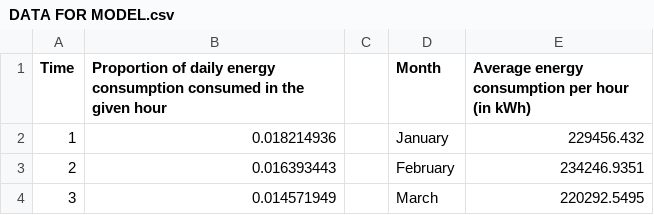
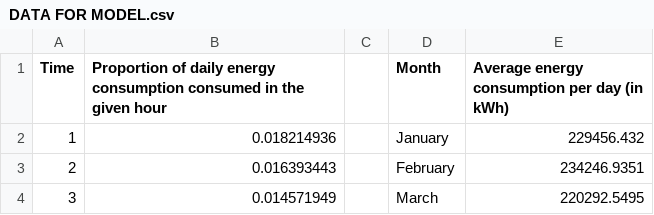
Before and after one commit to blockaderunner10/Physics-project-2024, a CSV file: DATA FOR MODEL.csv, drawn as a sheet; only a part is shown.

Commit message:
DATA FOR MODEL.csv

```diff
--- a/DATA FOR MODEL.csv
+++ b/DATA FOR MODEL.csv
@@ -1,2 +1,2 @@
-Time,Proportion of daily energy consumption consumed in the given hour,,Month,Average energy consumption per hour (in kWh)
+Time,Proportion of daily energy consumption consumed in the given hour,,Month,Average energy consumption per day (in kWh)
 1,0.018214936,,January,229456.432
```
